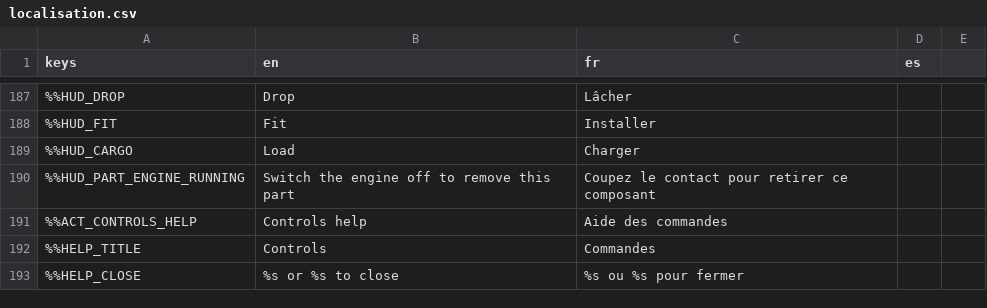
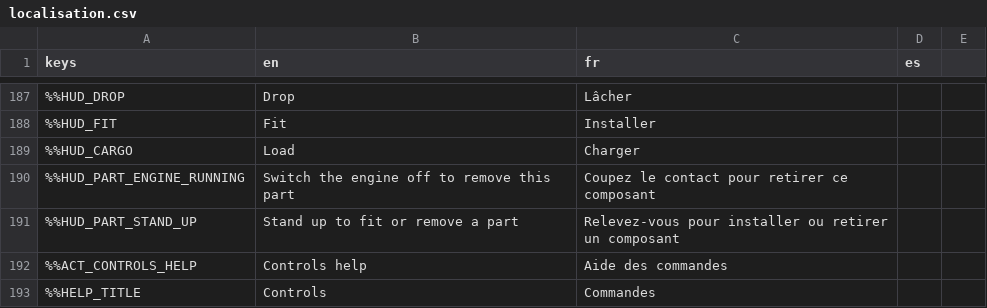
Before and after one commit to DyingStar-game/DyingStar, a CSV file: tools/localization/localisation.csv, drawn as a sheet; only a part is shown, gaps mark what is left out; the shorter side is filled out with more unchanged rows; the diff names each change by its address in the sheet, - before the commit and + after, or states it on an @@ line.

Commit message:
fix(player): say "stand up" at a vehicle part while crouched or prone
The server only lets a standing player take a part out of a bay (or pick one up to fit
it), but said nothing: crouched or lying at a hatch, E did nothing and the player never
knew why. The carry prompt now says, in red, "Stand up to fit or remove a part" (en, fr)
there; a crate still shows nothing, and a part of a running vehicle still says to switch
the engine off first. The decision is PlayerServer.grab_prompt, tested.

```diff
--- a/tools/localization/localisation.csv
+++ b/tools/localization/localisation.csv
+row 191: %%HUD_PART_STAND_UP | Stand up to fit or remove a part | Relevez-vous pour installer ou retirer un composant
```
Also changed, not shown: 3 other files.
